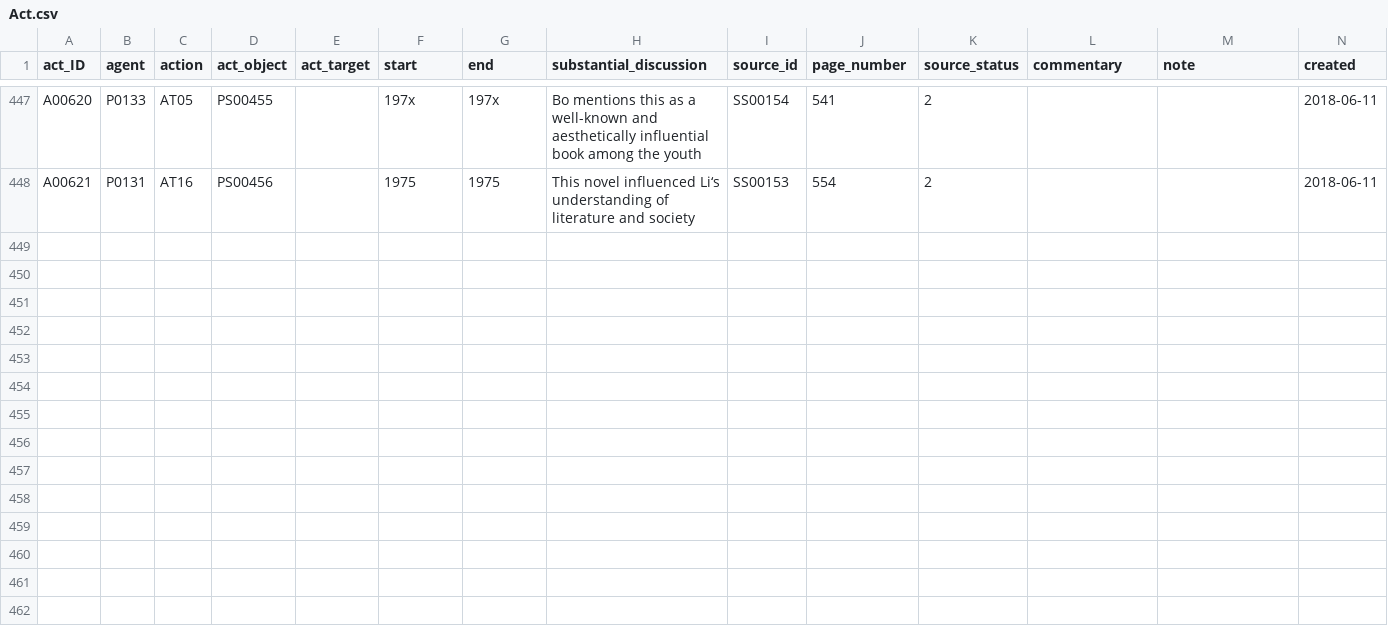
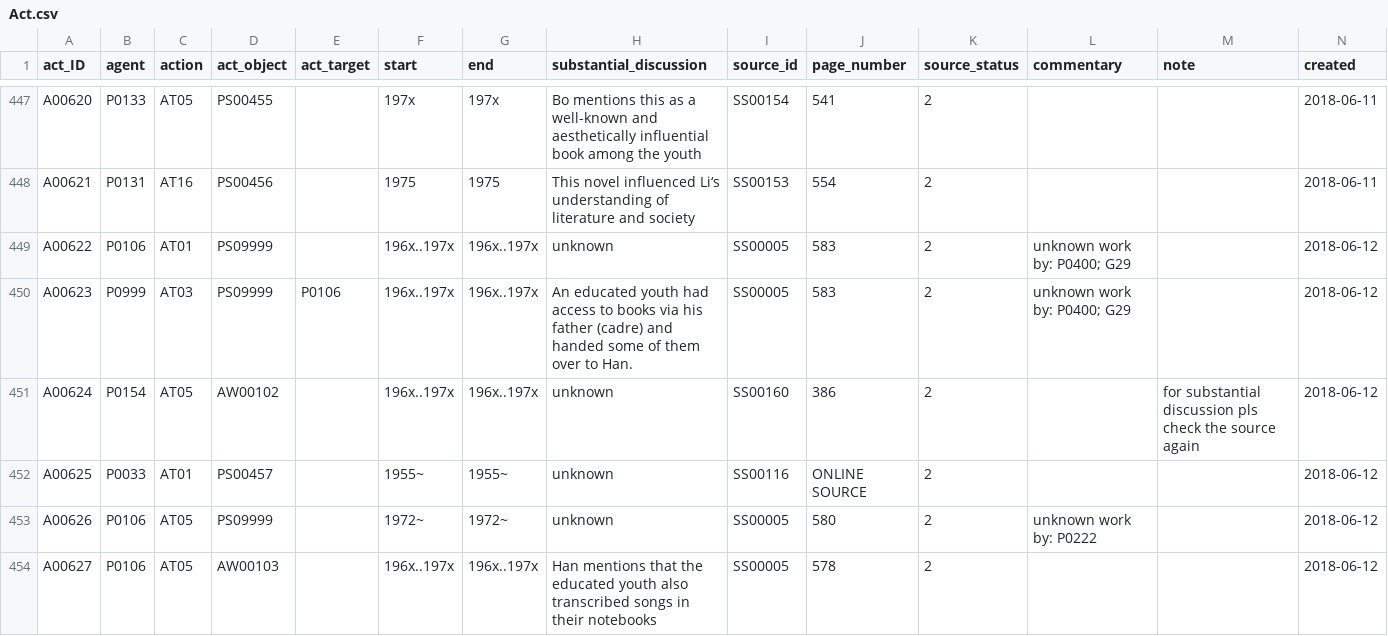
Before and after one commit to readchina/ReadAct, a CSV file: data/Act.csv, drawn as a sheet; only a part is shown, gaps mark what is left out; rows hold the shown columns only; the diff names each change by its address in the sheet, - before the commit and + after, or states it on an @@ line.

```diff
--- a/data/Act.csv
+++ b/data/Act.csv
+row 449: A00622 | P0106 | AT01 | PS09999 |  | 196x..197x | 196x..197x | unknown | SS00005 | 583 | 2 | unknown work by: P0400; G29 |  | 2018-06-12
+row 450: A00623 | P0999 | AT03 | PS09999 | P0106 | 196x..197x | 196x..197x | An educated youth had access to books via his father (cadre) and handed some of them over to Han. | SS00005 | 583 | 2 | unknown work by: P0400; G29 |  | 2018-06-12
+row 451: A00624 | P0154 | AT05 | AW00102 |  | 196x..197x | 196x..197x | unknown | SS00160 | 386 | 2 |  | for substantial discussion pls check the source again | 2018-06-12
+row 452: A00625 | P0033 | AT01 | PS00457 |  | 1955~ | 1955~ | unknown | SS00116 | ONLINE SOURCE | 2 |  |  | 2018-06-12
+row 453: A00626 | P0106 | AT05 | PS09999 |  | 1972~ | 1972~ | unknown | SS00005 | 580 | 2 | unknown work by: P0222 |  | 2018-06-12
+row 454: A00627 | P0106 | AT05 | AW00103 |  | 196x..197x | 196x..197x | Han mentions that the educated youth also transcribed songs in their notebooks | SS00005 | 578 | 2 |  |  | 2018-06-12
```
Also changed, not shown: data/ArtWork.csv, data/Person.csv, 2 other files.
